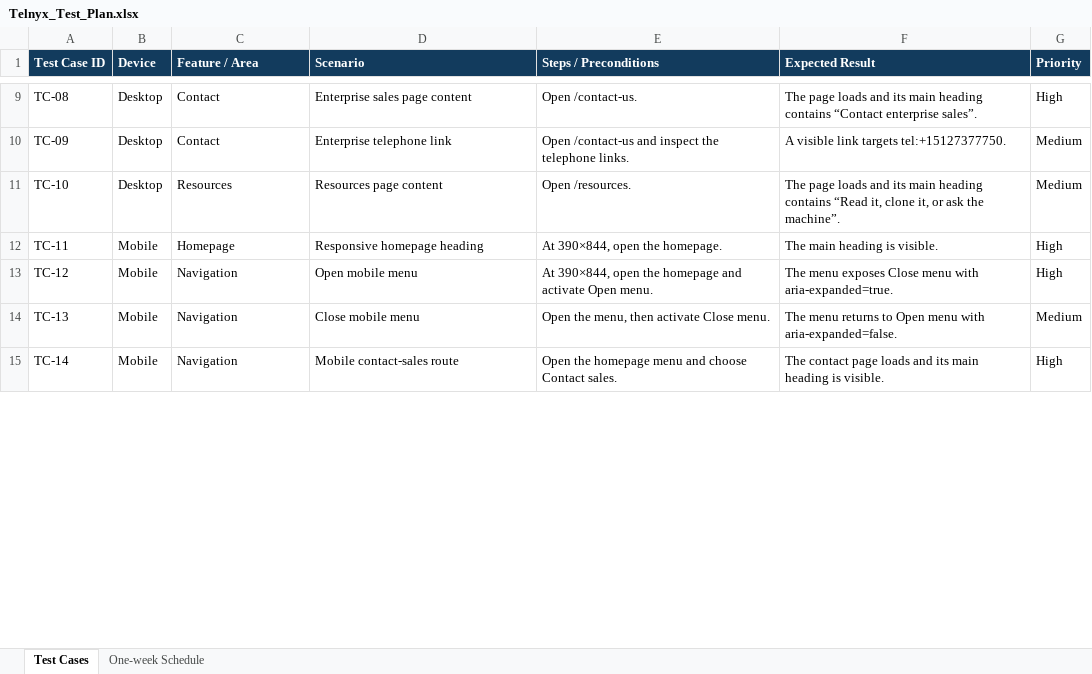
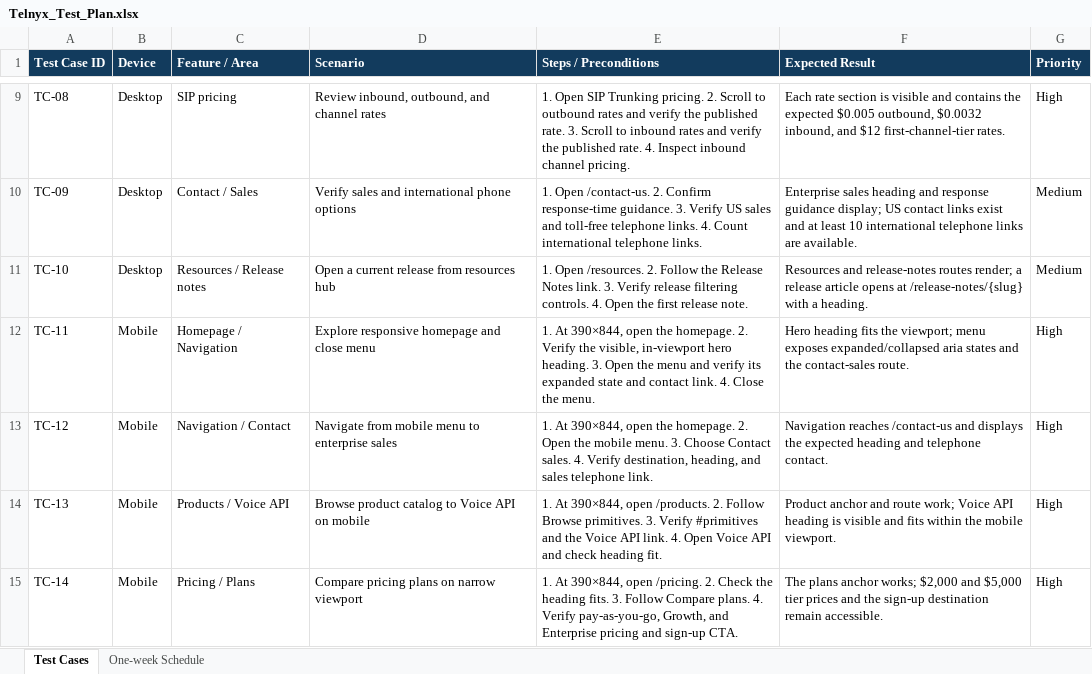
Before and after one commit to jjustgray/cypress_cucumber, an Excel workbook: Telnyx_Test_Plan.xlsx, sheet Test Cases, drawn as a sheet; only a part is shown, gaps mark what is left out; values as stored, in another font and other column widths than the file's, no borders; the diff covers the shown part only; the diff names each change by its address in the sheet, - before the commit and + after, or states it on an @@ line.

```diff
--- a/Telnyx_Test_Plan.xlsx (sheet Test Cases)
+++ b/Telnyx_Test_Plan.xlsx (sheet Test Cases)
-C9 (Feature / Area): Contact
+C9 (Feature / Area): SIP pricing
-D9 (Scenario): Enterprise sales page content
+D9 (Scenario): Review inbound, outbound, and channel rates
-E9 (Steps / Preconditions): Open /contact-us.
+E9 (Steps / Preconditions): 1. Open SIP Trunking pricing. 2. Scroll to outbound rates and verify the published rate. 3. Scroll to inbound rates and verify the published rate. 4. Inspect inbound channel pricing.
-F9 (Expected Result): The page loads and its main heading contains “Contact enterprise sales”.
+F9 (Expected Result): Each rate section is visible and contains the expected $0.005 outbound, $0.0032 inbound, and $12 first-channel-tier rates.
-C10 (Feature / Area): Contact
+C10 (Feature / Area): Contact / Sales
-D10 (Scenario): Enterprise telephone link
+D10 (Scenario): Verify sales and international phone options
-E10 (Steps / Preconditions): Open /contact-us and inspect the telephone links.
+E10 (Steps / Preconditions): 1. Open /contact-us. 2. Confirm response-time guidance. 3. Verify US sales and toll-free telephone links. 4. Count international telephone links.
-F10 (Expected Result): A visible link targets tel:+15127377750.
+F10 (Expected Result): Enterprise sales heading and response guidance display; US contact links exist and at least 10 international telephone links are available.
-C11 (Feature / Area): Resources
+C11 (Feature / Area): Resources / Release notes
-D11 (Scenario): Resources page content
+D11 (Scenario): Open a current release from resources hub
-E11 (Steps / Preconditions): Open /resources.
+E11 (Steps / Preconditions): 1. Open /resources. 2. Follow the Release Notes link. 3. Verify release filtering controls. 4. Open the first release note.
-F11 (Expected Result): The page loads and its main heading contains “Read it, clone it, or ask the machine”.
+F11 (Expected Result): Resources and release-notes routes render; a release article opens at /release-notes/{slug} with a heading.
-C12 (Feature / Area): Homepage
+C12 (Feature / Area): Homepage / Navigation
-D12 (Scenario): Responsive homepage heading
+D12 (Scenario): Explore responsive homepage and close menu
-E12 (Steps / Preconditions): At 390×844, open the homepage.
+E12 (Steps / Preconditions): 1. At 390×844, open the homepage. 2. Verify the visible, in-viewport hero heading. 3. Open the menu and verify its expanded state and contact link. 4. Close the menu.
-F12 (Expected Result): The main heading is visible.
+F12 (Expected Result): Hero heading fits the viewport; menu exposes expanded/collapsed aria states and the contact-sales route.
-C13 (Feature / Area): Navigation
+C13 (Feature / Area): Navigation / Contact
-D13 (Scenario): Open mobile menu
+D13 (Scenario): Navigate from mobile menu to enterprise sales
-E13 (Steps / Preconditions): At 390×844, open the homepage and activate Open menu.
+E13 (Steps / Preconditions): 1. At 390×844, open the homepage. 2. Open the mobile menu. 3. Choose Contact sales. 4. Verify destination, heading, and sales telephone link.
-F13 (Expected Result): The menu exposes Close menu with aria-expanded=true.
+F13 (Expected Result): Navigation reaches /contact-us and displays the expected heading and telephone contact.
-C14 (Feature / Area): Navigation
+C14 (Feature / Area): Products / Voice API
-D14 (Scenario): Close mobile menu
+D14 (Scenario): Browse product catalog to Voice API on mobile
-E14 (Steps / Preconditions): Open the menu, then activate Close menu.
+E14 (Steps / Preconditions): 1. At 390×844, open /products. 2. Follow Browse primitives. 3. Verify #primitives and the Voice API link. 4. Open Voice API and check heading fit.
-F14 (Expected Result): The menu returns to Open menu with aria-expanded=false.
+F14 (Expected Result): Product anchor and route work; Voice API heading is visible and fits within the mobile viewport.
-G14 (Priority): Medium
+G14 (Priority): High
-C15 (Feature / Area): Navigation
+C15 (Feature / Area): Pricing / Plans
-D15 (Scenario): Mobile contact-sales route
+D15 (Scenario): Compare pricing plans on narrow viewport
-E15 (Steps / Preconditions): Open the homepage menu and choose Contact sales.
+E15 (Steps / Preconditions): 1. At 390×844, open /pricing. 2. Check the heading fits. 3. Follow Compare plans. 4. Verify pay-as-you-go, Growth, and Enterprise pricing and sign-up CTA.
-F15 (Expected Result): The contact page loads and its main heading is visible.
+F15 (Expected Result): The plans anchor works; $2,000 and $5,000 tier prices and the sign-up destination remain accessible.
```
Also changed, not shown: 36 edited cells elsewhere in this sheet, 6 other files.
